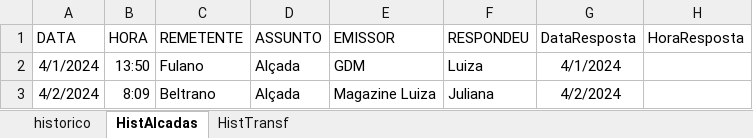
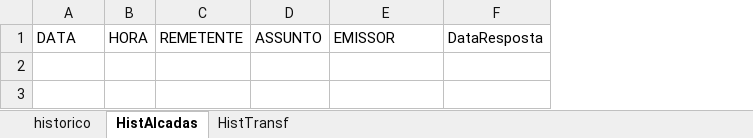
Before and after one commit to alineelaine/teste, an Excel workbook: historico.xlsx, sheet HistAlcadas, drawn as a sheet; values as stored, in another font and other column widths than the file's, no borders; the diff names each change by its address in the sheet, - before the commit and + after, or states it on an @@ line.

```diff
--- a/historico.xlsx (sheet HistAlcadas)
+++ b/historico.xlsx (sheet HistAlcadas)
-column F, row 1: RESPONDEU
-column H, row 1: HoraResposta
-row 2: 4/1/2024 | 13:50 | Fulano | Alçada | GDM | Luiza | 4/1/2024
-row 3: 4/2/2024 | 8:09 | Beltrano | Alçada | Magazine Luiza | Juliana | 4/2/2024
```
Also changed, not shown: 5 other files.
